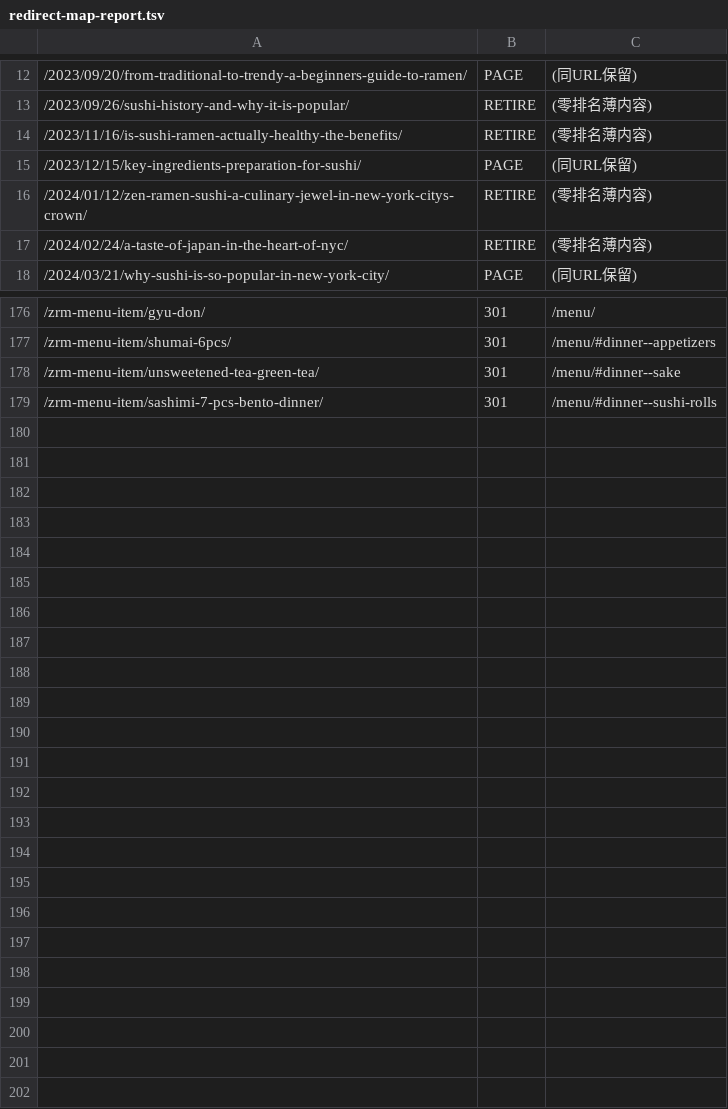
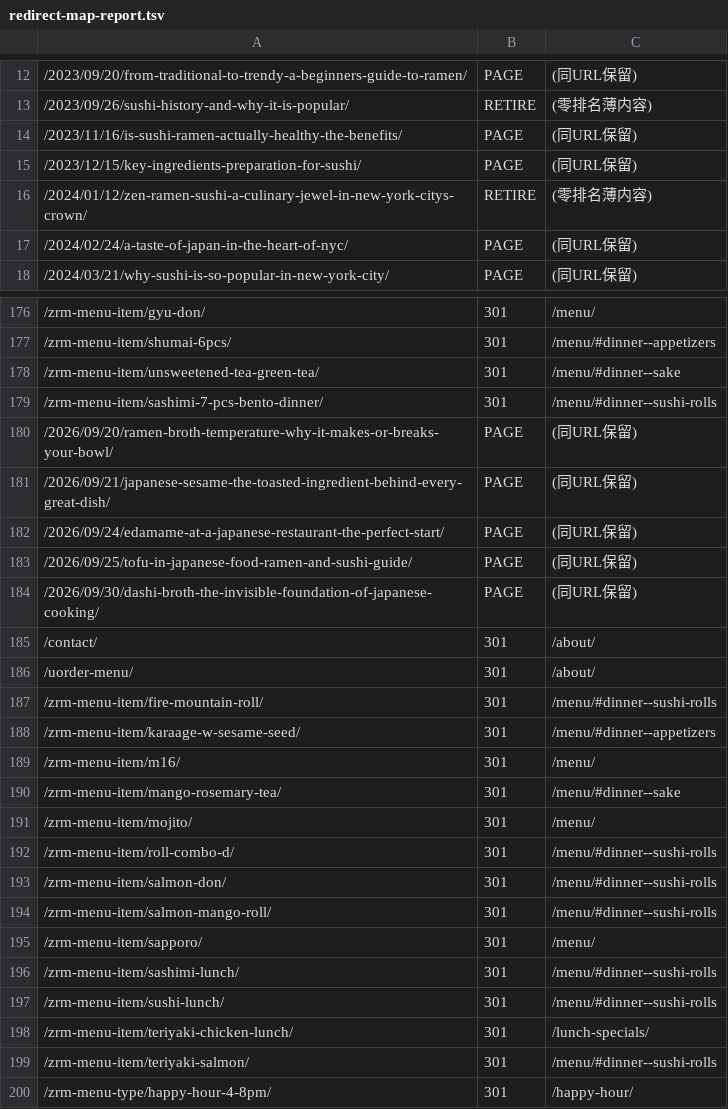
Before and after one commit to fynosolutions/zen-ramen-sushi-v2, a TSV file: seo/redirect-map-report.tsv, drawn as a sheet; only a part is shown, gaps mark what is left out; the diff covers the shown part only.

```diff
--- a/seo/redirect-map-report.tsv
+++ b/seo/redirect-map-report.tsv
@@ -13,6 +13,6 @@
 /2023/09/26/sushi-history-and-why-it-is-popular/	RETIRE	(零排名薄内容)
-/2023/11/16/is-sushi-ramen-actually-healthy-the-benefits/	RETIRE	(零排名薄内容)
+/2023/11/16/is-sushi-ramen-actually-healthy-the-benefits/	PAGE	(同URL保留)
 /2023/12/15/key-ingredients-preparation-for-sushi/	PAGE	(同URL保留)
 /2024/01/12/zen-ramen-sushi-a-culinary-jewel-in-new-york-citys-crown/	RETIRE	(零排名薄内容)
-/2024/02/24/a-taste-of-japan-in-the-heart-of-nyc/	RETIRE	(零排名薄内容)
+/2024/02/24/a-taste-of-japan-in-the-heart-of-nyc/	PAGE	(同URL保留)
 /2024/03/21/why-sushi-is-so-popular-in-new-york-city/	PAGE	(同URL保留)
@@ -179 +179,22 @@
 /zrm-menu-item/sashimi-7-pcs-bento-dinner/	301	/menu/#dinner--sushi-rolls
+/2026/09/20/ramen-broth-temperature-why-it-makes-or-breaks-your-bowl/	PAGE	(同URL保留)
+/2026/09/21/japanese-sesame-the-toasted-ingredient-behind-every-great-dish/	PAGE	(同URL保留)
+/2026/09/24/edamame-at-a-japanese-restaurant-the-perfect-start/	PAGE	(同URL保留)
+/2026/09/25/tofu-in-japanese-food-ramen-and-sushi-guide/	PAGE	(同URL保留)
+/2026/09/30/dashi-broth-the-invisible-foundation-of-japanese-cooking/	PAGE	(同URL保留)
+/contact/	301	/about/
+/uorder-menu/	301	/about/
+/zrm-menu-item/fire-mountain-roll/	301	/menu/#dinner--sushi-rolls
+/zrm-menu-item/karaage-w-sesame-seed/	301	/menu/#dinner--appetizers
+/zrm-menu-item/m16/	301	/menu/
+/zrm-menu-item/mango-rosemary-tea/	301	/menu/#dinner--sake
+/zrm-menu-item/mojito/	301	/menu/
+/zrm-menu-item/roll-combo-d/	301	/menu/#dinner--sushi-rolls
+/zrm-menu-item/salmon-don/	301	/menu/#dinner--sushi-rolls
+/zrm-menu-item/salmon-mango-roll/	301	/menu/#dinner--sushi-rolls
+/zrm-menu-item/sapporo/	301	/menu/
+/zrm-menu-item/sashimi-lunch/	301	/menu/#dinner--sushi-rolls
+/zrm-menu-item/sushi-lunch/	301	/menu/#dinner--sushi-rolls
+/zrm-menu-item/teriyaki-chicken-lunch/	301	/lunch-specials/
+/zrm-menu-item/teriyaki-salmon/	301	/menu/#dinner--sushi-rolls
+/zrm-menu-type/happy-hour-4-8pm/	301	/happy-hour/
```
Also changed, not shown: 16 edited cells elsewhere in this file, 44 other files.
